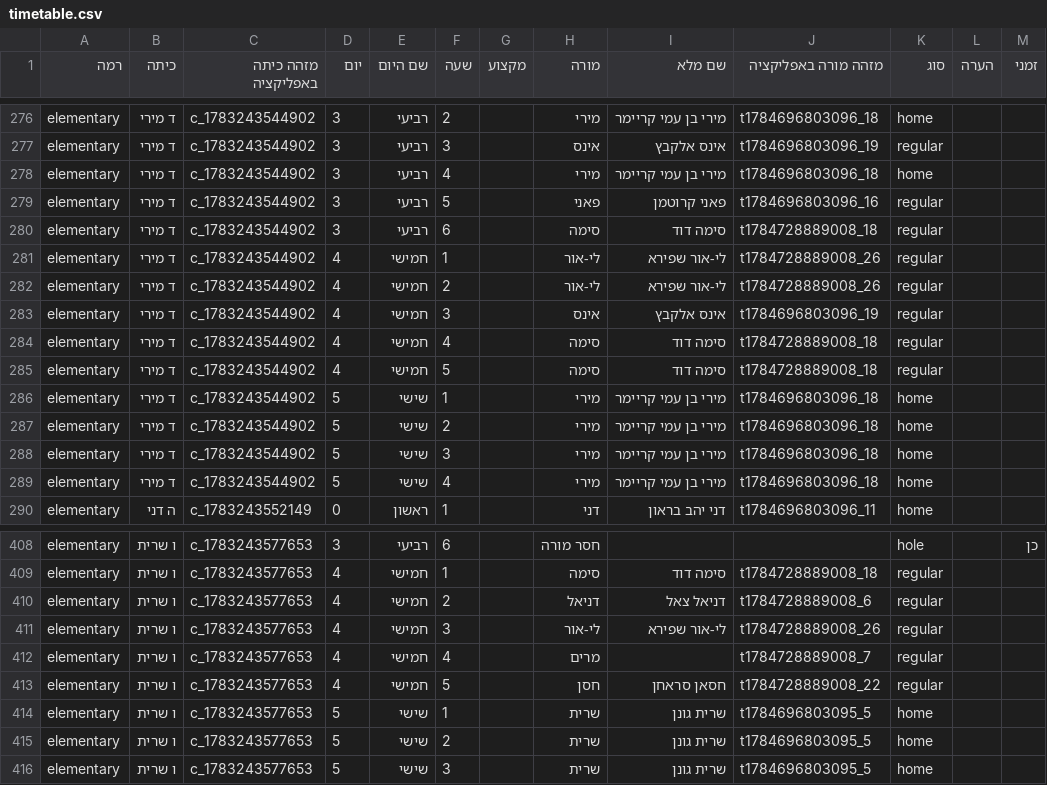
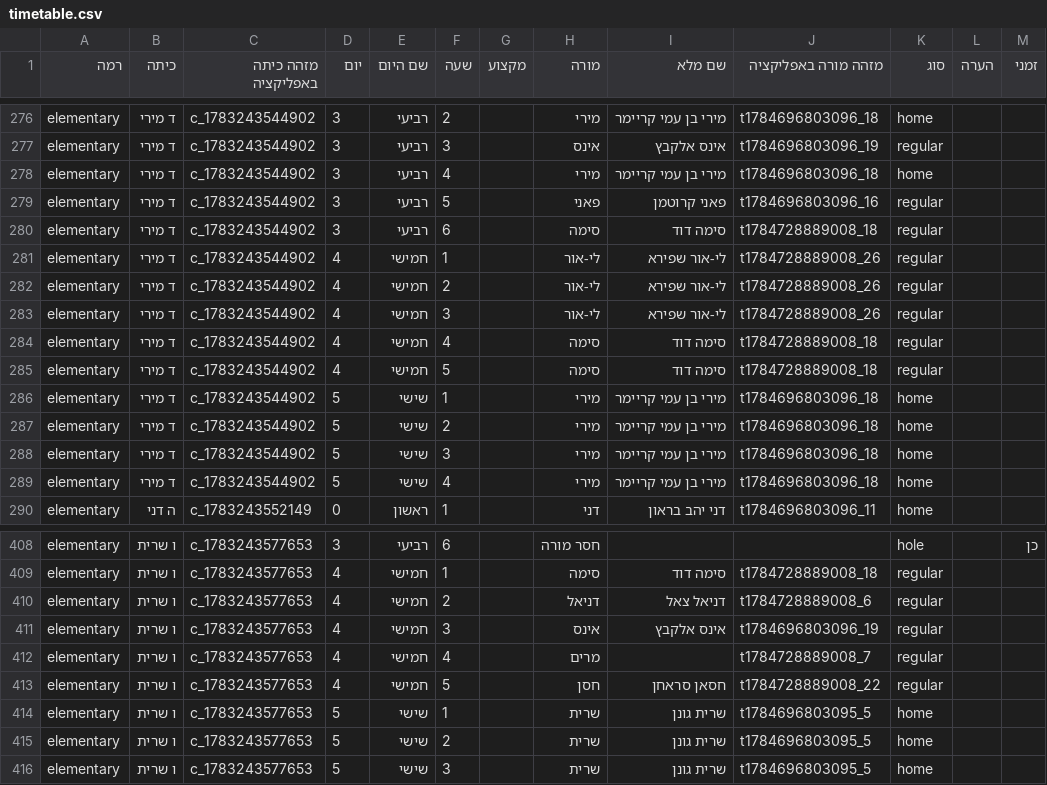
Before and after one commit to asifbenish-tech/gordon-timetable, a CSV file: timetable.csv, drawn as a sheet; only a part is shown, gaps mark what is left out.

```diff
--- a/timetable.csv
+++ b/timetable.csv
@@ -282,3 +282,3 @@ elementary,ד מירי,c_1783243544902,4,חמישי,1,,לי-אור,לי-אור
 elementary,ד מירי,c_1783243544902,4,חמישי,2,,לי-אור,לי-אור שפירא,t1784728889008_26,regular,,
-elementary,ד מירי,c_1783243544902,4,חמישי,3,,אינס,אינס אלקבץ,t1784696803096_19,regular,,
+elementary,ד מירי,c_1783243544902,4,חמישי,3,,לי-אור,לי-אור שפירא,t1784728889008_26,regular,,
 elementary,ד מירי,c_1783243544902,4,חמישי,4,,סימה,סימה דוד,t1784728889008_18,regular,,
@@ -410,3 +410,3 @@ elementary,ו שרית,c_1783243577653,4,חמישי,1,,סימה,סימה דוד,
 elementary,ו שרית,c_1783243577653,4,חמישי,2,,דניאל,דניאל צאל,t1784728889008_6,regular,,
-elementary,ו שרית,c_1783243577653,4,חמישי,3,,לי-אור,לי-אור שפירא,t1784728889008_26,regular,,
+elementary,ו שרית,c_1783243577653,4,חמישי,3,,אינס,אינס אלקבץ,t1784696803096_19,regular,,
 elementary,ו שרית,c_1783243577653,4,חמישי,4,,מרים,,t1784728889008_7,regular,,
```
Also changed, not shown: 13 other files.
